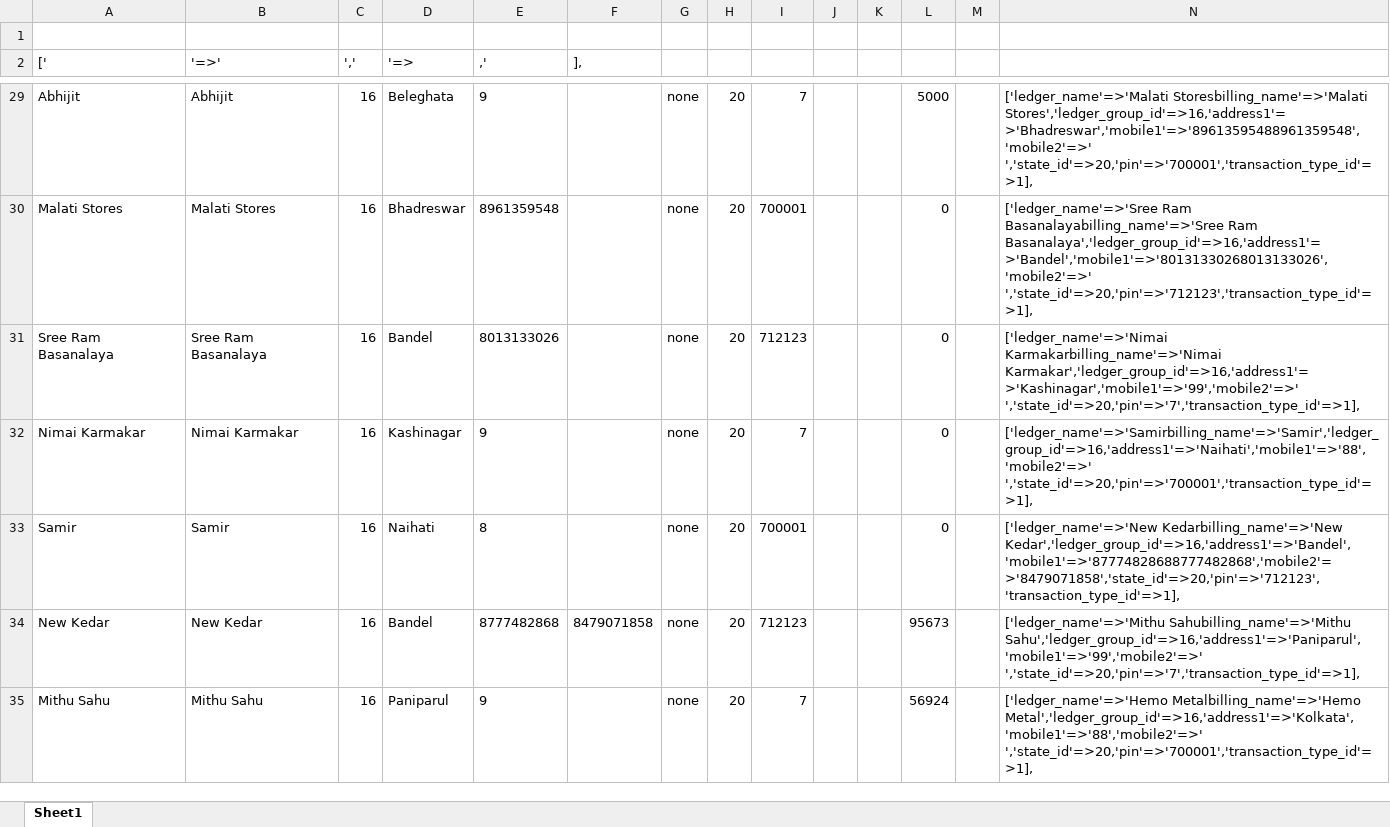
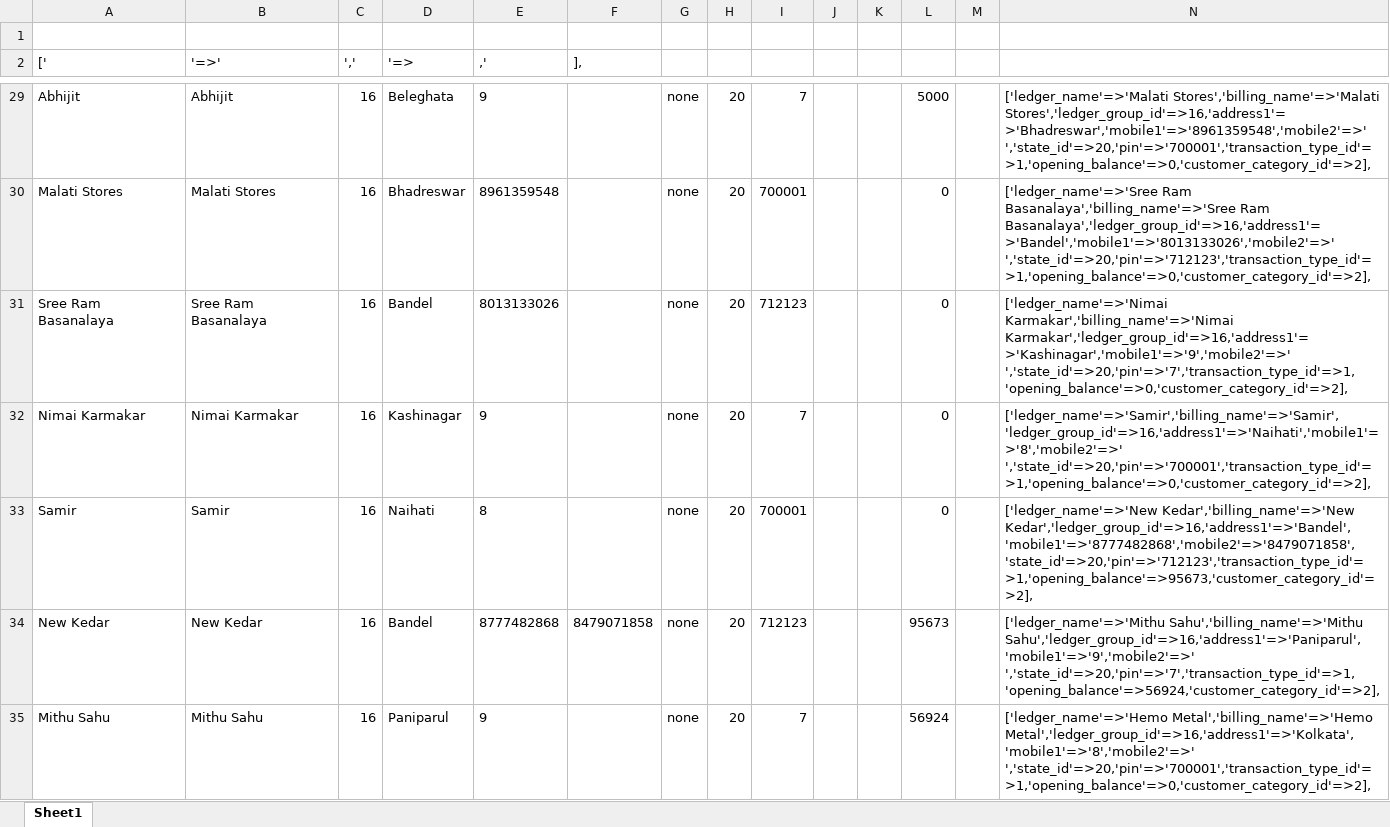
Before and after one commit to sukantahui/metal_project, an Excel workbook: customers.xlsx, sheet Sheet1, drawn as a sheet; only a part is shown, gaps mark what is left out; values as stored, in another font and other column widths than the file's, no borders; the diff covers the shown part only; the diff names each change by its address in the sheet, - before the commit and + after, or states it on an @@ line.

Commit message:
customer seeder updated

```diff
--- a/customers.xlsx (sheet Sheet1)
+++ b/customers.xlsx (sheet Sheet1)
-N29: ['ledger_name'=>'Malati Storesbilling_name'=>'Malati Stores','ledger_group_id'=>16,'address1'=>'Bhadreswar','mobile1'=>'89613595488961359548','mobile2'=>' ','state_id'=>20,'pin'=>'700001','transaction_type_id'=>1],
+N29: ['ledger_name'=>'Malati Stores','billing_name'=>'Malati Stores','ledger_group_id'=>16,'address1'=>'Bhadreswar','mobile1'=>'8961359548','mobile2'=>' ','state_id'=>20,'pin'=>'700001','transaction_type_id'=>1,'opening_balance'=>0,'customer_category_id'=>2],
-N30: ['ledger_name'=>'Sree Ram Basanalayabilling_name'=>'Sree Ram Basanalaya','ledger_group_id'=>16,'address1'=>'Bandel','mobile1'=>'80131330268013133026','mobile2'=>' ','state_id'=>20,'pin'=>'712123','transaction_type_id'=>1],
+N30: ['ledger_name'=>'Sree Ram Basanalaya','billing_name'=>'Sree Ram Basanalaya','ledger_group_id'=>16,'address1'=>'Bandel','mobile1'=>'8013133026','mobile2'=>' ','state_id'=>20,'pin'=>'712123','transaction_type_id'=>1,'opening_balance'=>0,'customer_category_id'=>2],
-N31: ['ledger_name'=>'Nimai Karmakarbilling_name'=>'Nimai Karmakar','ledger_group_id'=>16,'address1'=>'Kashinagar','mobile1'=>'99','mobile2'=>' ','state_id'=>20,'pin'=>'7','transaction_type_id'=>1],
+N31: ['ledger_name'=>'Nimai Karmakar','billing_name'=>'Nimai Karmakar','ledger_group_id'=>16,'address1'=>'Kashinagar','mobile1'=>'9','mobile2'=>' ','state_id'=>20,'pin'=>'7','transaction_type_id'=>1,'opening_balance'=>0,'customer_category_id'=>2],
-N32: ['ledger_name'=>'Samirbilling_name'=>'Samir','ledger_group_id'=>16,'address1'=>'Naihati','mobile1'=>'88','mobile2'=>' ','state_id'=>20,'pin'=>'700001','transaction_type_id'=>1],
+N32: ['ledger_name'=>'Samir','billing_name'=>'Samir','ledger_group_id'=>16,'address1'=>'Naihati','mobile1'=>'8','mobile2'=>' ','state_id'=>20,'pin'=>'700001','transaction_type_id'=>1,'opening_balance'=>0,'customer_category_id'=>2],
-N33: ['ledger_name'=>'New Kedarbilling_name'=>'New Kedar','ledger_group_id'=>16,'address1'=>'Bandel','mobile1'=>'87774828688777482868','mobile2'=>'8479071858','state_id'=>20,'pin'=>'712123','transaction_type_id'=>1],
+N33: ['ledger_name'=>'New Kedar','billing_name'=>'New Kedar','ledger_group_id'=>16,'address1'=>'Bandel','mobile1'=>'8777482868','mobile2'=>'8479071858','state_id'=>20,'pin'=>'712123','transaction_type_id'=>1,'opening_balance'=>95673,'customer_category_id'=>2],
-N34: ['ledger_name'=>'Mithu Sahubilling_name'=>'Mithu Sahu','ledger_group_id'=>16,'address1'=>'Paniparul','mobile1'=>'99','mobile2'=>' ','state_id'=>20,'pin'=>'7','transaction_type_id'=>1],
+N34: ['ledger_name'=>'Mithu Sahu','billing_name'=>'Mithu Sahu','ledger_group_id'=>16,'address1'=>'Paniparul','mobile1'=>'9','mobile2'=>' ','state_id'=>20,'pin'=>'7','transaction_type_id'=>1,'opening_balance'=>56924,'customer_category_id'=>2],
-N35: ['ledger_name'=>'Hemo Metalbilling_name'=>'Hemo Metal','ledger_group_id'=>16,'address1'=>'Kolkata','mobile1'=>'88','mobile2'=>' ','state_id'=>20,'pin'=>'700001','transaction_type_id'=>1],
+N35: ['ledger_name'=>'Hemo Metal','billing_name'=>'Hemo Metal','ledger_group_id'=>16,'address1'=>'Kolkata','mobile1'=>'8','mobile2'=>' ','state_id'=>20,'pin'=>'700001','transaction_type_id'=>1,'opening_balance'=>0,'customer_category_id'=>2],
```
Also changed, not shown: 214 edited cells elsewhere in this sheet, 3 other files.
